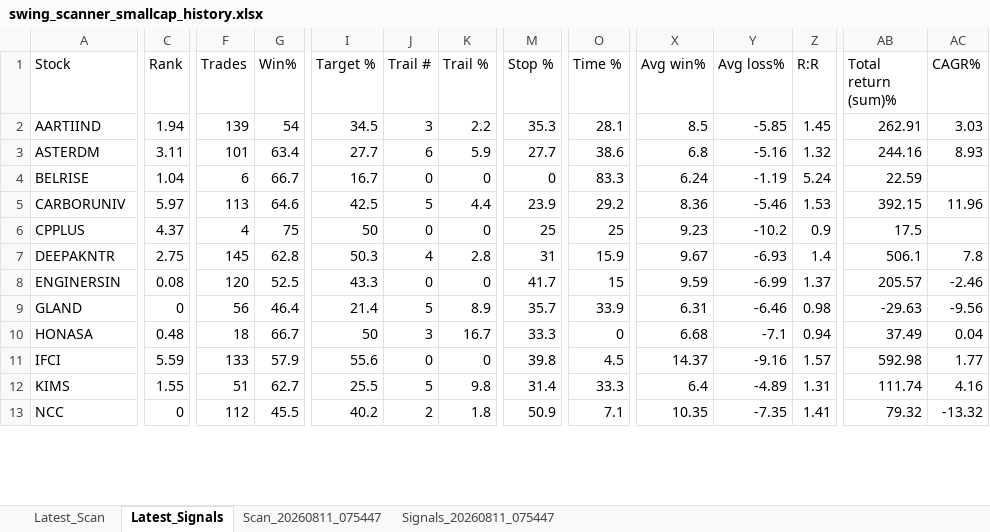
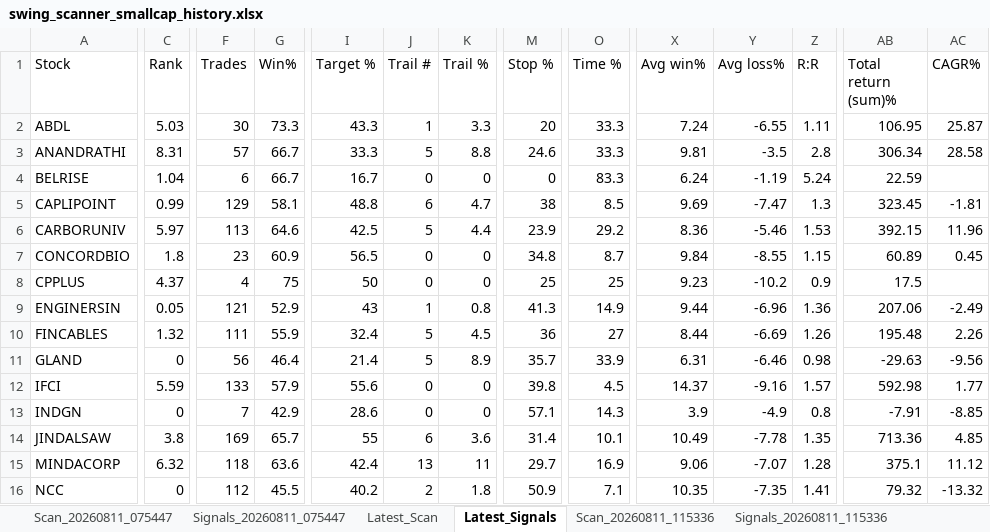
Before and after one commit to PavanSaiNekkala/Swing_Scanner_Latest, an Excel workbook: downloads/history/swing_scanner_smallcap_history.xlsx, sheet Latest_Signals, drawn as a sheet; only a part is shown, gaps mark what is left out; values as stored, in another font and other column widths than the file's, no borders; removed rows and columns are numbered as before the commit, all else as after; rows hold the shown columns only; the diff covers the shown part only; the diff names each change by its address in the sheet, - before the commit and + after, or states it on an @@ line.

```diff
--- a/downloads/history/swing_scanner_smallcap_history.xlsx (sheet Latest_Signals)
+++ b/downloads/history/swing_scanner_smallcap_history.xlsx (sheet Latest_Signals)
+sheet tab: Scan_20260811_115336
+sheet tab: Signals_20260811_115336
@@ sheet tab order changed: Scan_20260811_075447 | Signals_20260811_075447 | Latest_Scan | Latest_Signals | Scan_20260811_115336 | Signals_20260811_115336 @@
-row 2: AARTIIND | 1.94 | 139 | 54 | 34.5 | 3 | 2.2 | 35.3 | 28.1 | 8.5 | -5.85 | 1.45 | 262.91 | 3.03
-row 3: ASTERDM | 3.11 | 101 | 63.4 | 27.7 | 6 | 5.9 | 27.7 | 38.6 | 6.8 | -5.16 | 1.32 | 244.16 | 8.93
+row 2: ABDL | 5.03 | 30 | 73.3 | 43.3 | 1 | 3.3 | 20 | 33.3 | 7.24 | -6.55 | 1.11 | 106.95 | 25.87
+row 3: ANANDRATHI | 8.31 | 57 | 66.7 | 33.3 | 5 | 8.8 | 24.6 | 33.3 | 9.81 | -3.5 | 2.8 | 306.34 | 28.58
+row 5: CAPLIPOINT | 0.99 | 129 | 58.1 | 48.8 | 6 | 4.7 | 38 | 8.5 | 9.69 | -7.47 | 1.3 | 323.45 | -1.81
+row 7: CONCORDBIO | 1.8 | 23 | 60.9 | 56.5 | 0 | 0 | 34.8 | 8.7 | 9.84 | -8.55 | 1.15 | 60.89 | 0.45
-row 7: DEEPAKNTR | 2.75 | 145 | 62.8 | 50.3 | 4 | 2.8 | 31 | 15.9 | 9.67 | -6.93 | 1.4 | 506.1 | 7.8
-C9 (Rank): 0.08
+C9 (Rank): 0.05
-F9 (Trades): 120
+F9 (Trades): 121
-G9 (Win%): 52.5
+G9 (Win%): 52.9
-I9 (Target %): 43.3
+I9 (Target %): 43
-J9 (Trail #): 0
+J9 (Trail #): 1
-K9 (Trail %): 0
+K9 (Trail %): 0.8
-M9 (Stop %): 41.7
+M9 (Stop %): 41.3
-O9 (Time %): 15
+O9 (Time %): 14.9
-X9 (Avg win%): 9.59
+X9 (Avg win%): 9.44
-Y9 (Avg loss%): -6.99
+Y9 (Avg loss%): -6.96
-Z9 (R:R): 1.37
+Z9 (R:R): 1.36
-AB9 (Total return (sum)%): 205.57
+AB9 (Total return (sum)%): 207.06
-AC9 (CAGR%): -2.46
+AC9 (CAGR%): -2.49
+row 10: FINCABLES | 1.32 | 111 | 55.9 | 32.4 | 5 | 4.5 | 36 | 27 | 8.44 | -6.69 | 1.26 | 195.48 | 2.26
-row 10: HONASA | 0.48 | 18 | 66.7 | 50 | 3 | 16.7 | 33.3 | 0 | 6.68 | -7.1 | 0.94 | 37.49 | 0.04
-row 12: KIMS | 1.55 | 51 | 62.7 | 25.5 | 5 | 9.8 | 31.4 | 33.3 | 6.4 | -4.89 | 1.31 | 111.74 | 4.16
+row 13: INDGN | 0 | 7 | 42.9 | 28.6 | 0 | 0 | 57.1 | 14.3 | 3.9 | -4.9 | 0.8 | -7.91 | -8.85
+row 14: JINDALSAW | 3.8 | 169 | 65.7 | 55 | 6 | 3.6 | 31.4 | 10.1 | 10.49 | -7.78 | 1.35 | 713.36 | 4.85
+row 15: MINDACORP | 6.32 | 118 | 63.6 | 42.4 | 13 | 11 | 29.7 | 16.9 | 9.06 | -7.07 | 1.28 | 375.1 | 11.12
```
Also changed, not shown: 1 added row, 1 removed row and 57 edited cells elsewhere in this sheet, sheet Latest_Scan.
